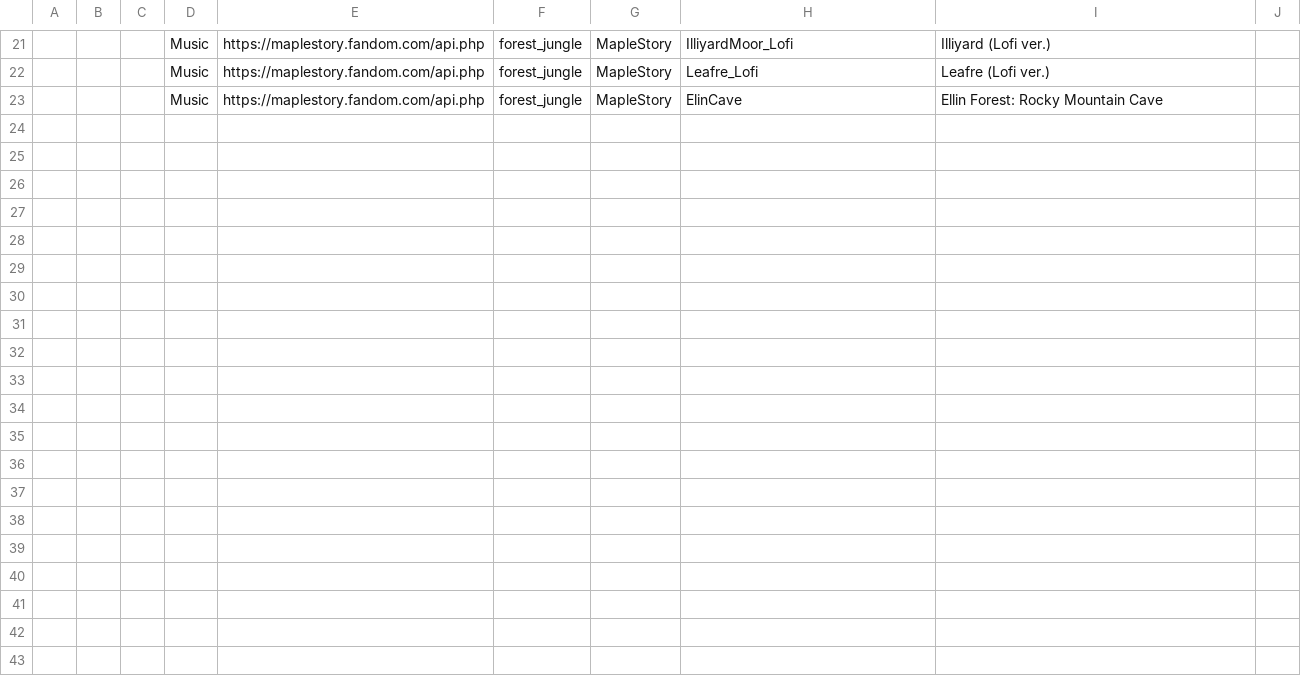
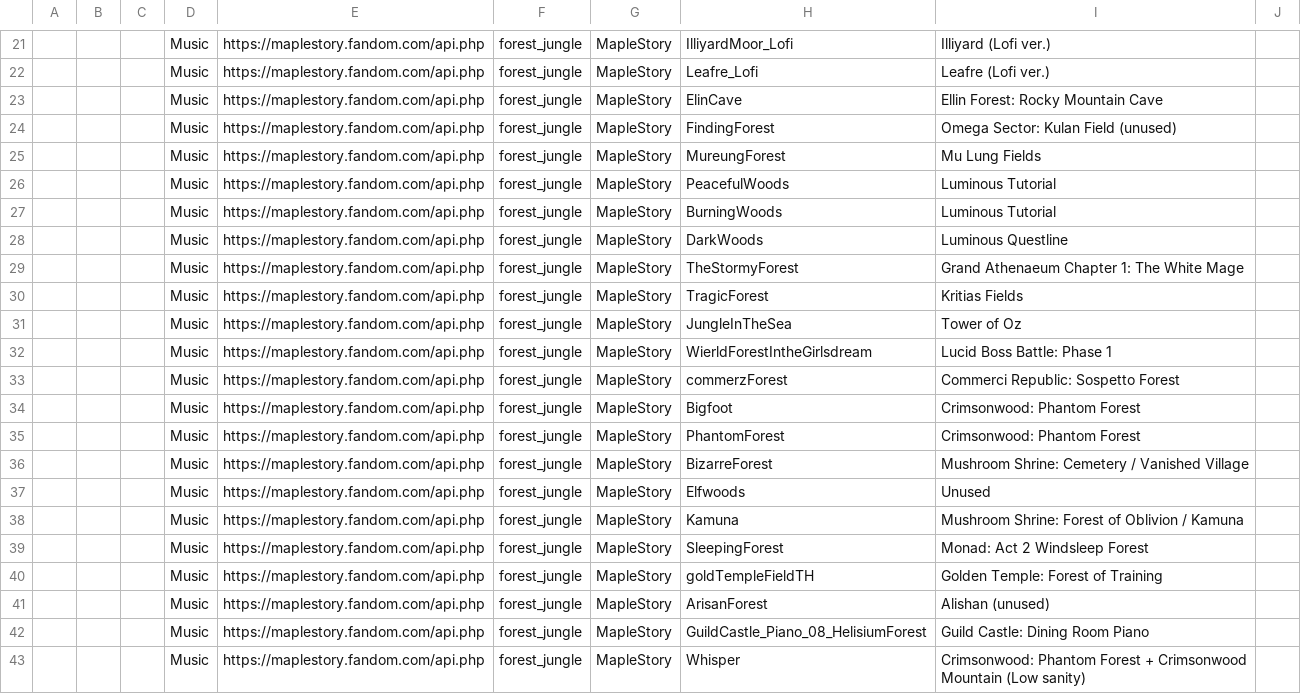
Before and after one commit to dg-lee23/small_diffusion, a CSV file: ost_biome_dataset/classified/forest_jungle.csv, drawn as a sheet; only a part is shown, gaps mark what is left out; the diff names each change by its address in the sheet, - before the commit and + after, or states it on an @@ line.

```diff
--- a/ost_biome_dataset/classified/forest_jungle.csv
+++ b/ost_biome_dataset/classified/forest_jungle.csv
+row 24:  |  |  | Music | https://maplestory.fandom.com/api.php | forest_jungle | MapleStory | FindingForest | Omega Sector: Kulan Field (unused)
+row 25:  |  |  | Music | https://maplestory.fandom.com/api.php | forest_jungle | MapleStory | MureungForest | Mu Lung Fields
+row 26:  |  |  | Music | https://maplestory.fandom.com/api.php | forest_jungle | MapleStory | PeacefulWoods | Luminous Tutorial
+row 27:  |  |  | Music | https://maplestory.fandom.com/api.php | forest_jungle | MapleStory | BurningWoods | Luminous Tutorial
+row 28:  |  |  | Music | https://maplestory.fandom.com/api.php | forest_jungle | MapleStory | DarkWoods | Luminous Questline
+row 29:  |  |  | Music | https://maplestory.fandom.com/api.php | forest_jungle | MapleStory | TheStormyForest | Grand Athenaeum Chapter 1: The White Mage
+row 30:  |  |  | Music | https://maplestory.fandom.com/api.php | forest_jungle | MapleStory | TragicForest | Kritias Fields
+row 31:  |  |  | Music | https://maplestory.fandom.com/api.php | forest_jungle | MapleStory | JungleInTheSea | Tower of Oz
+row 32:  |  |  | Music | https://maplestory.fandom.com/api.php | forest_jungle | MapleStory | WierldForestIntheGirlsdream | Lucid Boss Battle: Phase 1
+row 33:  |  |  | Music | https://maplestory.fandom.com/api.php | forest_jungle | MapleStory | commerzForest | Commerci Republic: Sospetto Forest
+row 34:  |  |  | Music | https://maplestory.fandom.com/api.php | forest_jungle | MapleStory | Bigfoot | Crimsonwood: Phantom Forest
+row 35:  |  |  | Music | https://maplestory.fandom.com/api.php | forest_jungle | MapleStory | PhantomForest | Crimsonwood: Phantom Forest
+row 36:  |  |  | Music | https://maplestory.fandom.com/api.php | forest_jungle | MapleStory | BizarreForest | Mushroom Shrine: Cemetery / Vanished Village
+row 37:  |  |  | Music | https://maplestory.fandom.com/api.php | forest_jungle | MapleStory | Elfwoods | Unused
+row 38:  |  |  | Music | https://maplestory.fandom.com/api.php | forest_jungle | MapleStory | Kamuna | Mushroom Shrine: Forest of Oblivion / Kamuna
+row 39:  |  |  | Music | https://maplestory.fandom.com/api.php | forest_jungle | MapleStory | SleepingForest | Monad: Act 2 Windsleep Forest
+row 40:  |  |  | Music | https://maplestory.fandom.com/api.php | forest_jungle | MapleStory | goldTempleFieldTH | Golden Temple: Forest of Training
+row 41:  |  |  | Music | https://maplestory.fandom.com/api.php | forest_jungle | MapleStory | ArisanForest | Alishan (unused)
+row 42:  |  |  | Music | https://maplestory.fandom.com/api.php | forest_jungle | MapleStory | GuildCastle_Piano_08_HelisiumForest | Guild Castle: Dining Room Piano
+row 43:  |  |  | Music | https://maplestory.fandom.com/api.php | forest_jungle | MapleStory | Whisper | Crimsonwood: Phantom Forest + Crimsonwood Mountain (Low sanity)
```
Also changed, not shown: ost_biome_dataset/classified/cave_underground.csv, ost_biome_dataset/classified/city_machine.csv, 6 other files.
